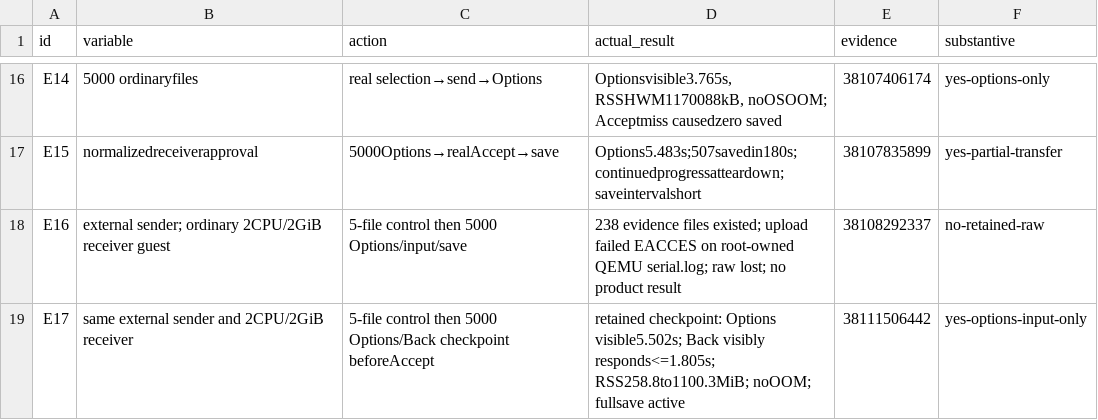
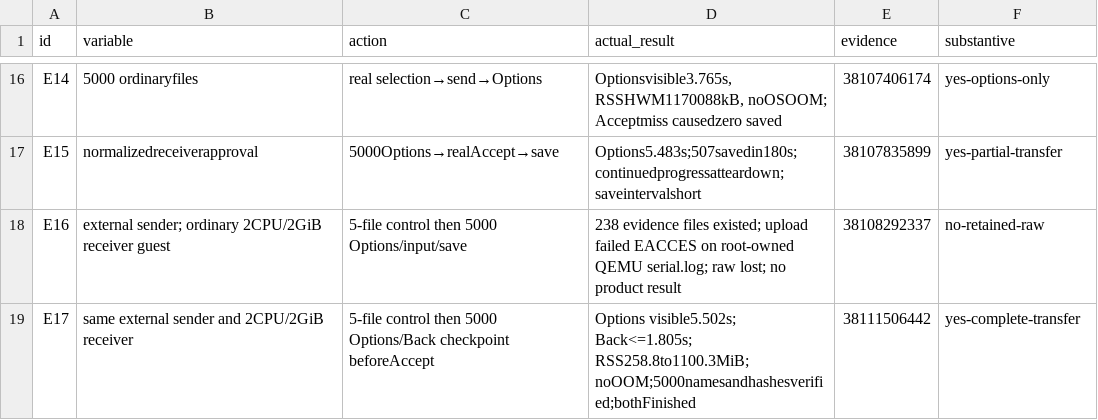
Before and after one commit to ShlomoCode/localsend, a TSV file: evidence/experiments.tsv, drawn as a sheet; only a part is shown, gaps mark what is left out.

Commit message:
chore: record complete five thousand file guest transfer

```diff
--- a/evidence/experiments.tsv
+++ b/evidence/experiments.tsv
@@ -18,2 +18,2 @@ E15	normalizedreceiverapproval	5000Options→realAccept→save	Options5.483s;507
 E16	external sender; ordinary 2CPU/2GiB receiver guest	5-file control then 5000 Options/input/save	238 evidence files existed; upload failed EACCES on root-owned QEMU serial.log; raw lost; no product result	38108292337	no-retained-raw
-E17	same external sender and 2CPU/2GiB receiver	5-file control then 5000 Options/Back checkpoint beforeAccept	retained checkpoint: Options visible5.502s; Back visibly responds<=1.805s; RSS258.8to1100.3MiB; noOOM; fullsave active	38111506442	yes-options-input-only
+E17	same external sender and 2CPU/2GiB receiver	5-file control then 5000 Options/Back checkpoint beforeAccept	Options visible5.502s; Back<=1.805s; RSS258.8to1100.3MiB; noOOM;5000namesandhashesverified;bothFinished	38111506442	yes-complete-transfer
```
Also changed, not shown: 2 other files.
